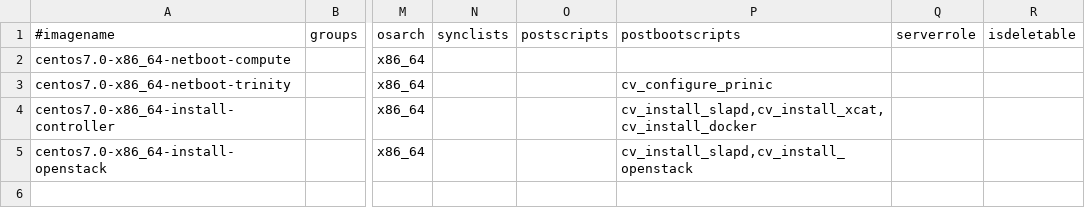
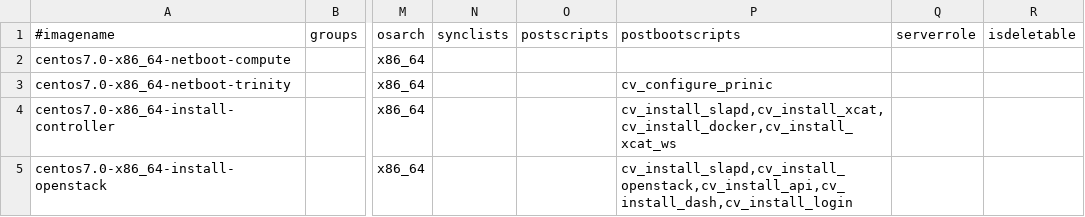
Before and after one commit to hicham-a/trinity, a CSV file: controller/xcat/tables/osimage.csv, drawn as a sheet; only a part is shown, gaps mark what is left out; the diff names each change by its address in the sheet, - before the commit and + after, or states it on an @@ line.

```diff
--- a/controller/xcat/tables/osimage.csv
+++ b/controller/xcat/tables/osimage.csv
-P4 (postbootscripts): cv_install_slapd,cv_install_xcat,cv_install_docker
+P4 (postbootscripts): cv_install_slapd,cv_install_xcat,cv_install_docker,cv_install_xcat_ws
-P5 (postbootscripts): cv_install_slapd,cv_install_openstack
+P5 (postbootscripts): cv_install_slapd,cv_install_openstack,cv_install_api,cv_install_dash,cv_install_login
```
Also changed, not shown: master/tables/osimage.csv.
